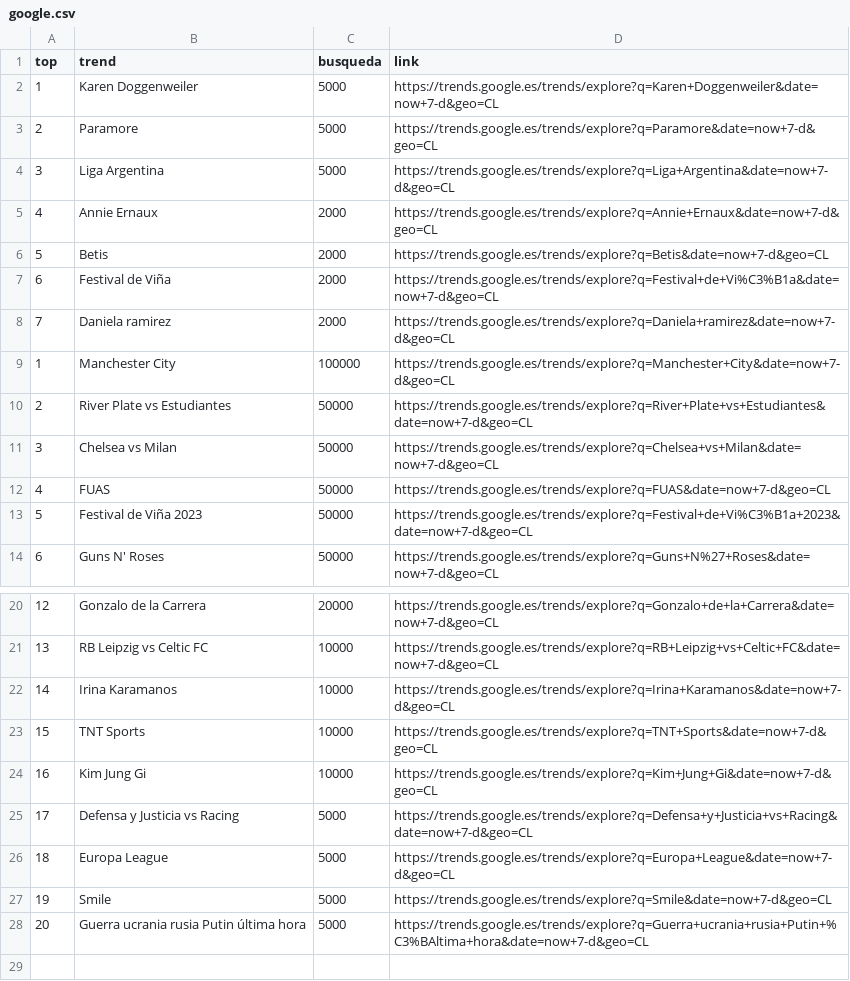
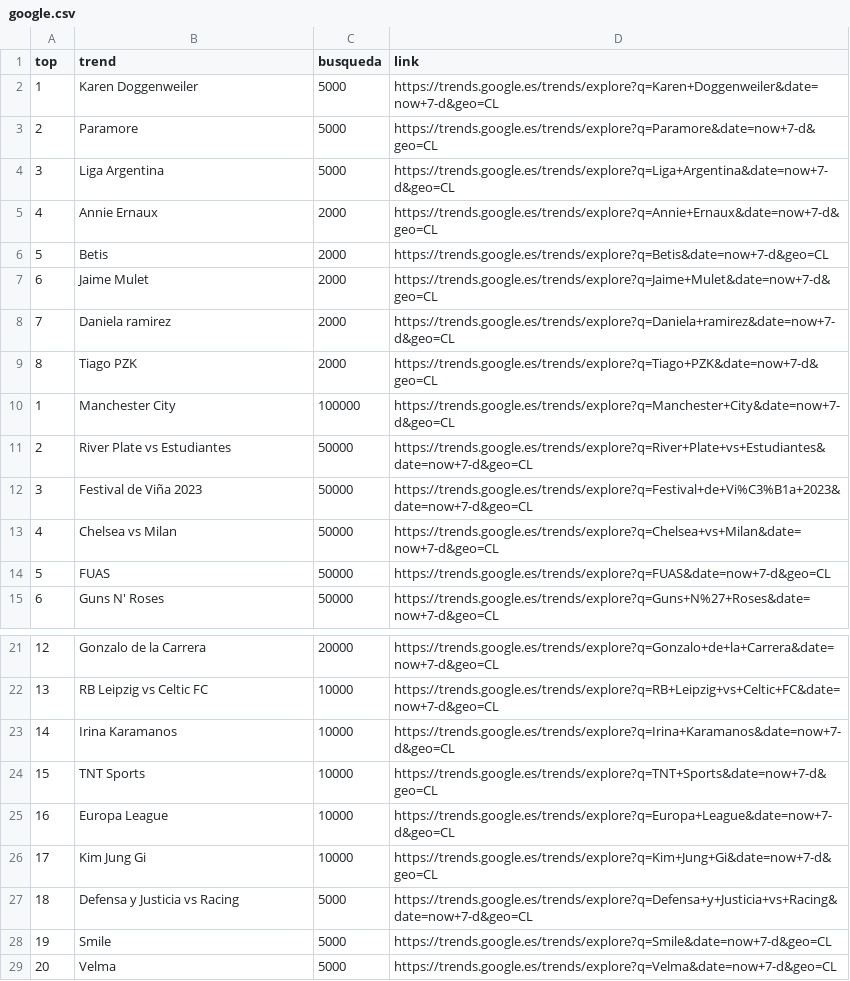
Before and after one commit to cristian-data-science/social_spider_app, a CSV file: resultados/google.csv, drawn as a sheet; only a part is shown, gaps mark what is left out; removed rows and columns are numbered as before the commit, all else as after; the diff names each change by its address in the sheet, - before the commit and + after, or states it on an @@ line.

```diff
--- a/resultados/google.csv
+++ b/resultados/google.csv
-B7 (trend): Festival de Viña
+B7 (trend): Jaime Mulet
-D7 (link): https://trends.google.es/trends/explore?q=Festival+de+Vi%C3%B1a&date=now+7-d&geo=CL
+D7 (link): https://trends.google.es/trends/explore?q=Jaime+Mulet&date=now+7-d&geo=CL
+row 9: 8 | Tiago PZK | 2000 | https://trends.google.es/trends/explore?q=Tiago+PZK&date=now+7-d&geo=CL
@@ row 13 moved to row 12: 3 @@
@@ column A (top) renumbered between rows 13 and 27 @@
+row 25: 16 | Europa League | 10000 | https://trends.google.es/trends/explore?q=Europa+League&date=now+7-d&geo=CL
-row 26: 18 | Europa League | 5000 | https://trends.google.es/trends/explore?q=Europa+League&date=now+7-d&geo=CL
-row 28: 20 | Guerra ucrania rusia Putin última hora | 5000 | https://trends.google.es/trends/explore?q=Guerra+ucrania+rusia+Putin+%C3%BAltima+hora&date=now+7-d&geo=CL
+row 29: 20 | Velma | 5000 | https://trends.google.es/trends/explore?q=Velma&date=now+7-d&geo=CL
```
Also changed, not shown: resultados/twitter.csv, resultados/youtube.csv.
